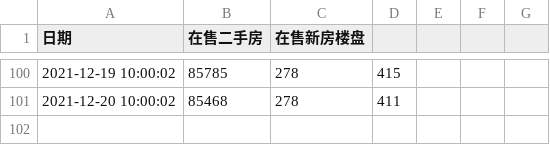
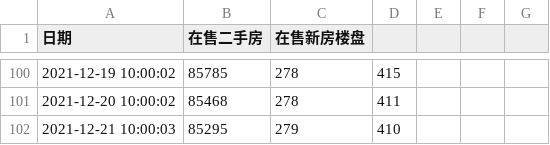
Before and after one commit to felix-001/houseSpider, a CSV file: beike/data.csv, drawn as a sheet; only a part is shown, gaps mark what is left out; the diff names each change by its address in the sheet, - before the commit and + after, or states it on an @@ line.

```diff
--- a/beike/data.csv
+++ b/beike/data.csv
+row 102: 2021-12-21 10:00:03 | 85295 | 279 | 410
```
Also changed, not shown: 3 other files.
